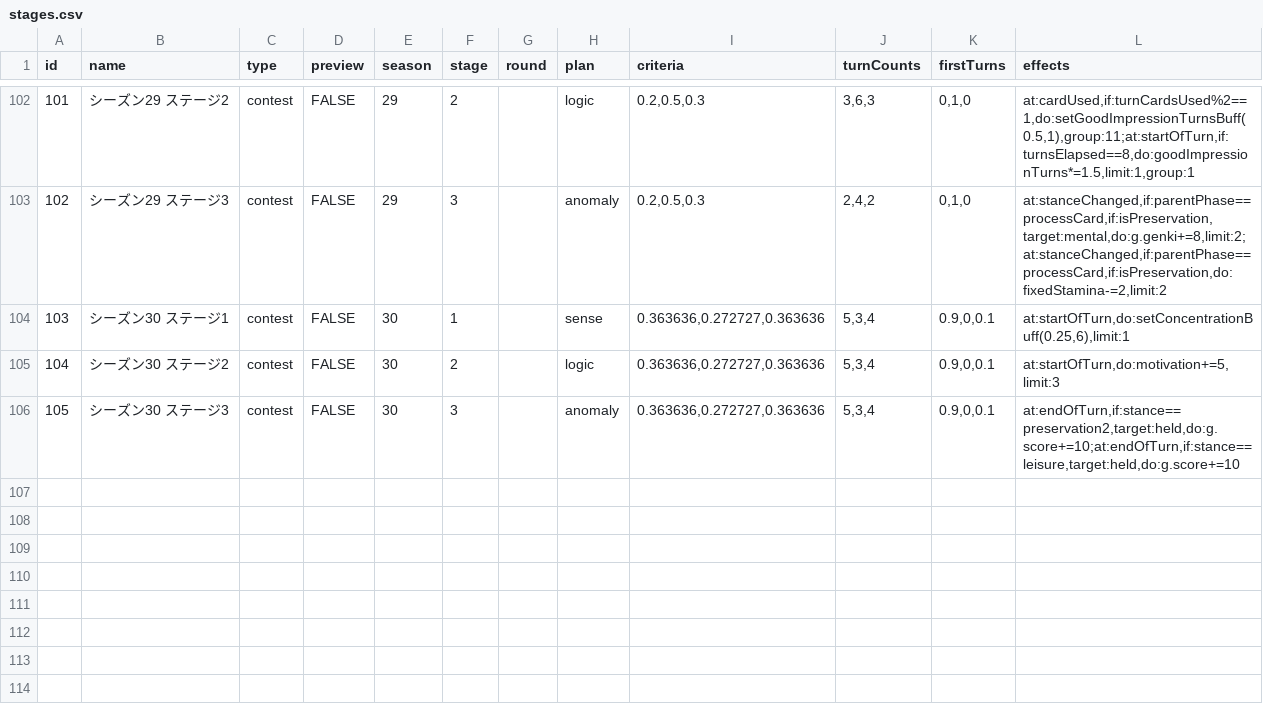
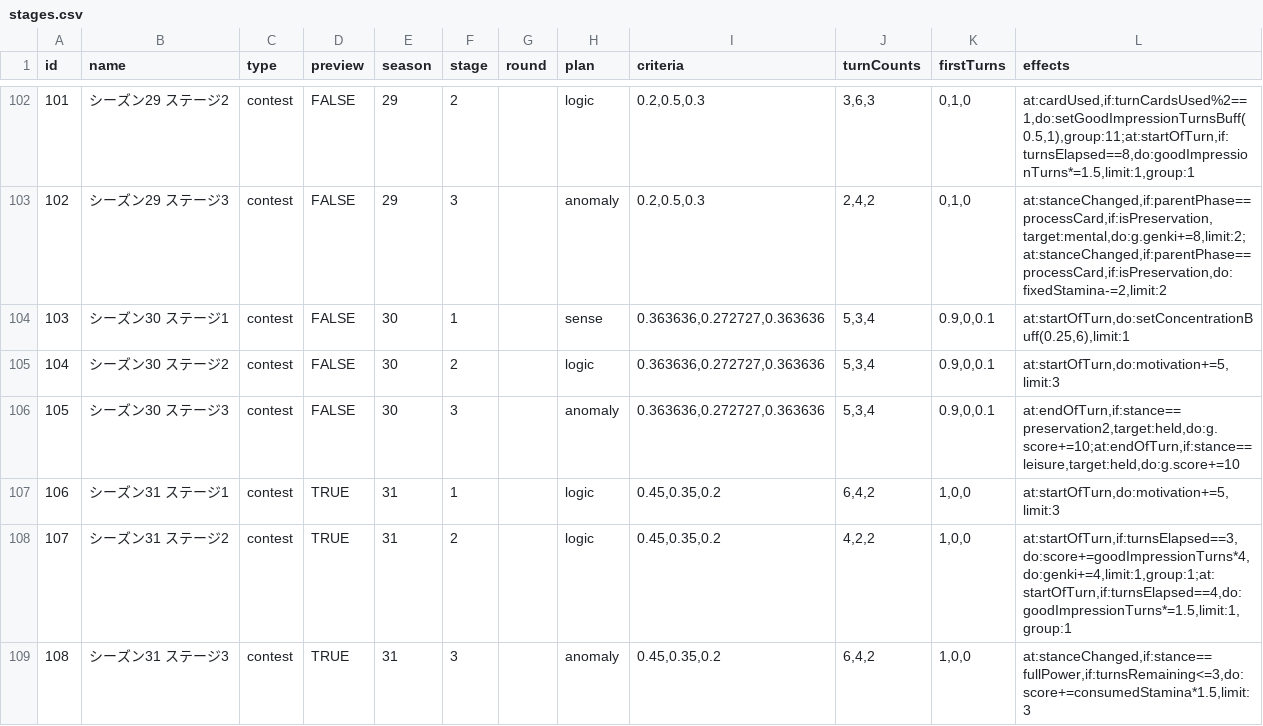
Before and after one commit to surisuririsu/gakumas-tools, a CSV file: packages/gakumas-data/csv/stages.csv, drawn as a sheet; only a part is shown, gaps mark what is left out; the diff names each change by its address in the sheet, - before the commit and + after, or states it on an @@ line.

Commit message:
Season 31 preview

```diff
--- a/packages/gakumas-data/csv/stages.csv
+++ b/packages/gakumas-data/csv/stages.csv
+row 107: 106 | シーズン31 ステージ1 | contest | TRUE | 31 | 1 |  | logic | 0.45,0.35,0.2 | 6,4,2 | 1,0,0 | at:startOfTurn,do:motivation+=5,limit:3
+row 108: 107 | シーズン31 ステージ2 | contest | TRUE | 31 | 2 |  | logic | 0.45,0.35,0.2 | 4,2,2 | 1,0,0 | at:startOfTurn,if:turnsElapsed==3,do:score+=goodImpressionTurns*4,do:genki+=4,limit:1,group:1;at:startOfTurn,if:turnsElapsed==4,do:goodImpressionTurns*=1.5,limit:1,group:1
+row 109: 108 | シーズン31 ステージ3 | contest | TRUE | 31 | 3 |  | anomaly | 0.45,0.35,0.2 | 6,4,2 | 1,0,0 | at:stanceChanged,if:stance==fullPower,if:turnsRemaining<=3,do:score+=consumedStamina*1.5,limit:3
```
Also changed, not shown: 3 other files.
